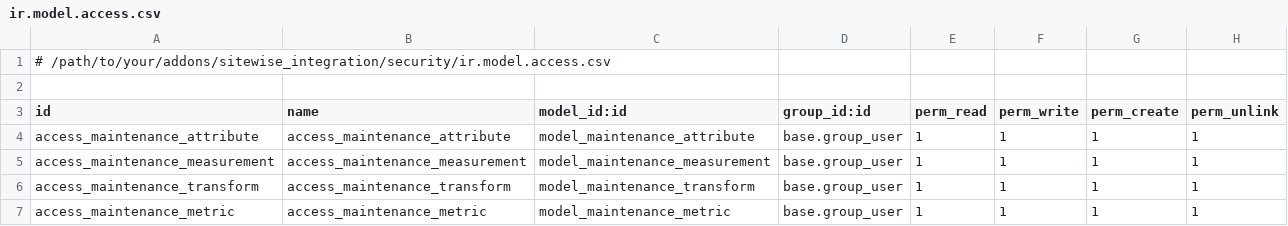
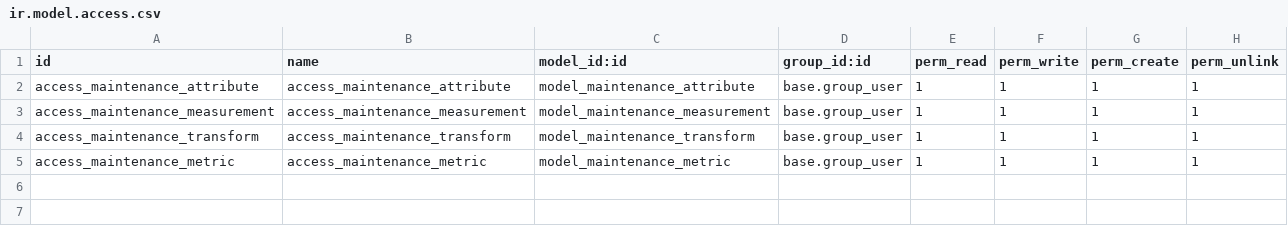
Before and after one commit to hs-aastha/maintenance, a CSV file: sitewise_integration/security/ir.model.access.csv, drawn as a sheet.

Commit message:
Fix ir.model.access.csv formatting issues

```diff
--- a/sitewise_integration/security/ir.model.access.csv
+++ b/sitewise_integration/security/ir.model.access.csv
@@ -1,3 +1 @@
-# /path/to/your/addons/sitewise_integration/security/ir.model.access.csv
-
 id,name,model_id:id,group_id:id,perm_read,perm_write,perm_create,perm_unlink
```
